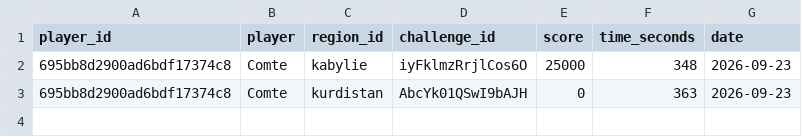
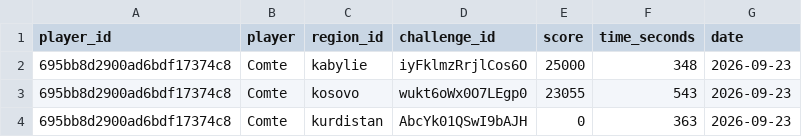
Before and after one commit to ComteUnderscoreL/regions, a TSV file: data/player_scores.tsv, drawn as a sheet; the diff names each change by its address in the sheet, - before the commit and + after, or states it on an @@ line.

Commit message:
auto(scores): 2026-09-23 19:33 UTC

```diff
--- a/data/player_scores.tsv
+++ b/data/player_scores.tsv
+row 3: 695bb8d2900ad6bdf17374c8 | Comte | kosovo | wukt6oWx0O7LEgp0 | 23055 | 543 | 2026-09-23
```
